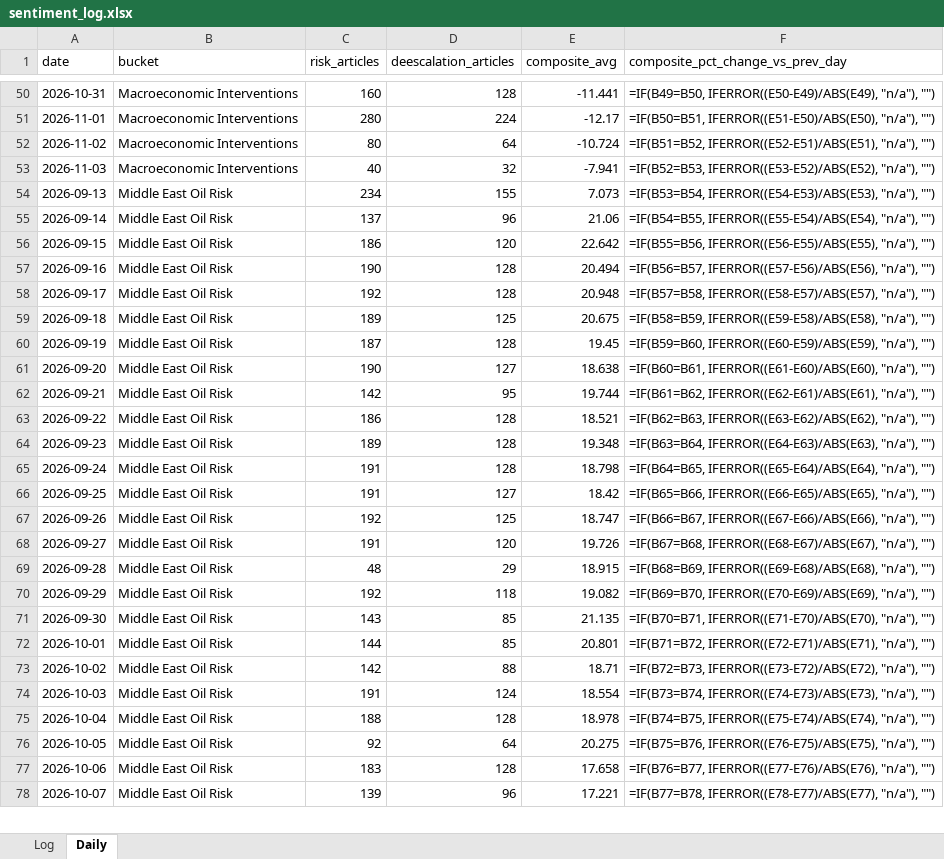
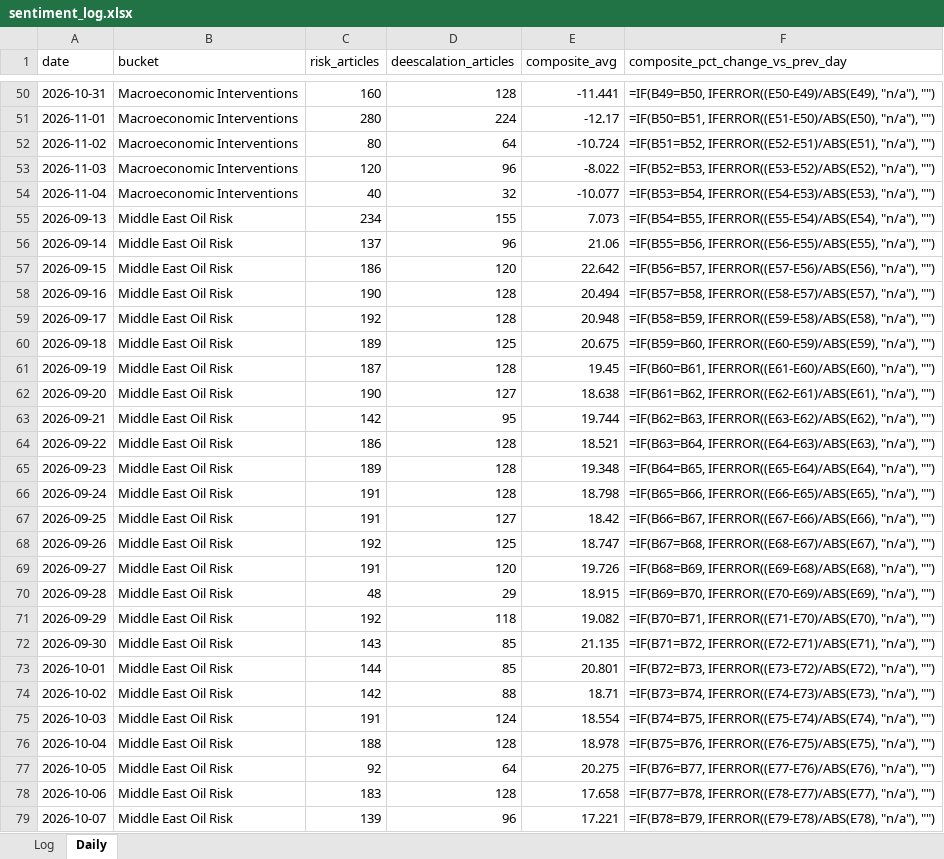
Before and after one commit to Jamesssurfer/CriticalNews_Sentiment, an Excel workbook: data/sentiment_log.xlsx, sheet Daily, drawn as a sheet; only a part is shown, gaps mark what is left out; values as stored, in another font and other column widths than the file's, no borders; formulas without a stored value are shown as written; addresses are those after the commit; the diff covers the shown part only; the diff names each change by its address in the sheet, - before the commit and + after, or states it on an @@ line.

```diff
--- a/data/sentiment_log.xlsx (sheet Daily)
+++ b/data/sentiment_log.xlsx (sheet Daily)
-C53 (risk_articles): 40
+C53 (risk_articles): 120
-D53 (deescalation_articles): 32
+D53 (deescalation_articles): 96
-E53 (composite_avg): -7.941
+E53 (composite_avg): -8.022
+row 54: 2026-11-04 | Macroeconomic Interventions | 40 | 32 | -10.077 | =IF(B53=B54, IFERROR((E54-E53)/ABS(E53), "n/a"), "")
-F55 (composite_pct_change_vs_prev_day): =IF(B53=B54, IFERROR((E54-E53)/ABS(E53), "n/a"), "")
+F55 (composite_pct_change_vs_prev_day): =IF(B54=B55, IFERROR((E55-E54)/ABS(E54), "n/a"), "")
-F56 (composite_pct_change_vs_prev_day): =IF(B54=B55, IFERROR((E55-E54)/ABS(E54), "n/a"), "")
+F56 (composite_pct_change_vs_prev_day): =IF(B55=B56, IFERROR((E56-E55)/ABS(E55), "n/a"), "")
-F57 (composite_pct_change_vs_prev_day): =IF(B55=B56, IFERROR((E56-E55)/ABS(E55), "n/a"), "")
+F57 (composite_pct_change_vs_prev_day): =IF(B56=B57, IFERROR((E57-E56)/ABS(E56), "n/a"), "")
-F58 (composite_pct_change_vs_prev_day): =IF(B56=B57, IFERROR((E57-E56)/ABS(E56), "n/a"), "")
+F58 (composite_pct_change_vs_prev_day): =IF(B57=B58, IFERROR((E58-E57)/ABS(E57), "n/a"), "")
-F59 (composite_pct_change_vs_prev_day): =IF(B57=B58, IFERROR((E58-E57)/ABS(E57), "n/a"), "")
+F59 (composite_pct_change_vs_prev_day): =IF(B58=B59, IFERROR((E59-E58)/ABS(E58), "n/a"), "")
-F60 (composite_pct_change_vs_prev_day): =IF(B58=B59, IFERROR((E59-E58)/ABS(E58), "n/a"), "")
+F60 (composite_pct_change_vs_prev_day): =IF(B59=B60, IFERROR((E60-E59)/ABS(E59), "n/a"), "")
-F61 (composite_pct_change_vs_prev_day): =IF(B59=B60, IFERROR((E60-E59)/ABS(E59), "n/a"), "")
+F61 (composite_pct_change_vs_prev_day): =IF(B60=B61, IFERROR((E61-E60)/ABS(E60), "n/a"), "")
-F62 (composite_pct_change_vs_prev_day): =IF(B60=B61, IFERROR((E61-E60)/ABS(E60), "n/a"), "")
+F62 (composite_pct_change_vs_prev_day): =IF(B61=B62, IFERROR((E62-E61)/ABS(E61), "n/a"), "")
-F63 (composite_pct_change_vs_prev_day): =IF(B61=B62, IFERROR((E62-E61)/ABS(E61), "n/a"), "")
+F63 (composite_pct_change_vs_prev_day): =IF(B62=B63, IFERROR((E63-E62)/ABS(E62), "n/a"), "")
-F64 (composite_pct_change_vs_prev_day): =IF(B62=B63, IFERROR((E63-E62)/ABS(E62), "n/a"), "")
+F64 (composite_pct_change_vs_prev_day): =IF(B63=B64, IFERROR((E64-E63)/ABS(E63), "n/a"), "")
-F65 (composite_pct_change_vs_prev_day): =IF(B63=B64, IFERROR((E64-E63)/ABS(E63), "n/a"), "")
+F65 (composite_pct_change_vs_prev_day): =IF(B64=B65, IFERROR((E65-E64)/ABS(E64), "n/a"), "")
-F66 (composite_pct_change_vs_prev_day): =IF(B64=B65, IFERROR((E65-E64)/ABS(E64), "n/a"), "")
+F66 (composite_pct_change_vs_prev_day): =IF(B65=B66, IFERROR((E66-E65)/ABS(E65), "n/a"), "")
-F67 (composite_pct_change_vs_prev_day): =IF(B65=B66, IFERROR((E66-E65)/ABS(E65), "n/a"), "")
+F67 (composite_pct_change_vs_prev_day): =IF(B66=B67, IFERROR((E67-E66)/ABS(E66), "n/a"), "")
-F68 (composite_pct_change_vs_prev_day): =IF(B66=B67, IFERROR((E67-E66)/ABS(E66), "n/a"), "")
+F68 (composite_pct_change_vs_prev_day): =IF(B67=B68, IFERROR((E68-E67)/ABS(E67), "n/a"), "")
-F69 (composite_pct_change_vs_prev_day): =IF(B67=B68, IFERROR((E68-E67)/ABS(E67), "n/a"), "")
+F69 (composite_pct_change_vs_prev_day): =IF(B68=B69, IFERROR((E69-E68)/ABS(E68), "n/a"), "")
-F70 (composite_pct_change_vs_prev_day): =IF(B68=B69, IFERROR((E69-E68)/ABS(E68), "n/a"), "")
+F70 (composite_pct_change_vs_prev_day): =IF(B69=B70, IFERROR((E70-E69)/ABS(E69), "n/a"), "")
-F71 (composite_pct_change_vs_prev_day): =IF(B69=B70, IFERROR((E70-E69)/ABS(E69), "n/a"), "")
+F71 (composite_pct_change_vs_prev_day): =IF(B70=B71, IFERROR((E71-E70)/ABS(E70), "n/a"), "")
-F72 (composite_pct_change_vs_prev_day): =IF(B70=B71, IFERROR((E71-E70)/ABS(E70), "n/a"), "")
+F72 (composite_pct_change_vs_prev_day): =IF(B71=B72, IFERROR((E72-E71)/ABS(E71), "n/a"), "")
-F73 (composite_pct_change_vs_prev_day): =IF(B71=B72, IFERROR((E72-E71)/ABS(E71), "n/a"), "")
+F73 (composite_pct_change_vs_prev_day): =IF(B72=B73, IFERROR((E73-E72)/ABS(E72), "n/a"), "")
-F74 (composite_pct_change_vs_prev_day): =IF(B72=B73, IFERROR((E73-E72)/ABS(E72), "n/a"), "")
+F74 (composite_pct_change_vs_prev_day): =IF(B73=B74, IFERROR((E74-E73)/ABS(E73), "n/a"), "")
-F75 (composite_pct_change_vs_prev_day): =IF(B73=B74, IFERROR((E74-E73)/ABS(E73), "n/a"), "")
+F75 (composite_pct_change_vs_prev_day): =IF(B74=B75, IFERROR((E75-E74)/ABS(E74), "n/a"), "")
-F76 (composite_pct_change_vs_prev_day): =IF(B74=B75, IFERROR((E75-E74)/ABS(E74), "n/a"), "")
+F76 (composite_pct_change_vs_prev_day): =IF(B75=B76, IFERROR((E76-E75)/ABS(E75), "n/a"), "")
-F77 (composite_pct_change_vs_prev_day): =IF(B75=B76, IFERROR((E76-E75)/ABS(E75), "n/a"), "")
+F77 (composite_pct_change_vs_prev_day): =IF(B76=B77, IFERROR((E77-E76)/ABS(E76), "n/a"), "")
-F78 (composite_pct_change_vs_prev_day): =IF(B76=B77, IFERROR((E77-E76)/ABS(E76), "n/a"), "")
+F78 (composite_pct_change_vs_prev_day): =IF(B77=B78, IFERROR((E78-E77)/ABS(E77), "n/a"), "")
-F79 (composite_pct_change_vs_prev_day): =IF(B77=B78, IFERROR((E78-E77)/ABS(E77), "n/a"), "")
+F79 (composite_pct_change_vs_prev_day): =IF(B78=B79, IFERROR((E79-E78)/ABS(E78), "n/a"), "")
```
Also changed, not shown: other rows of this sheet, 1 other file.
